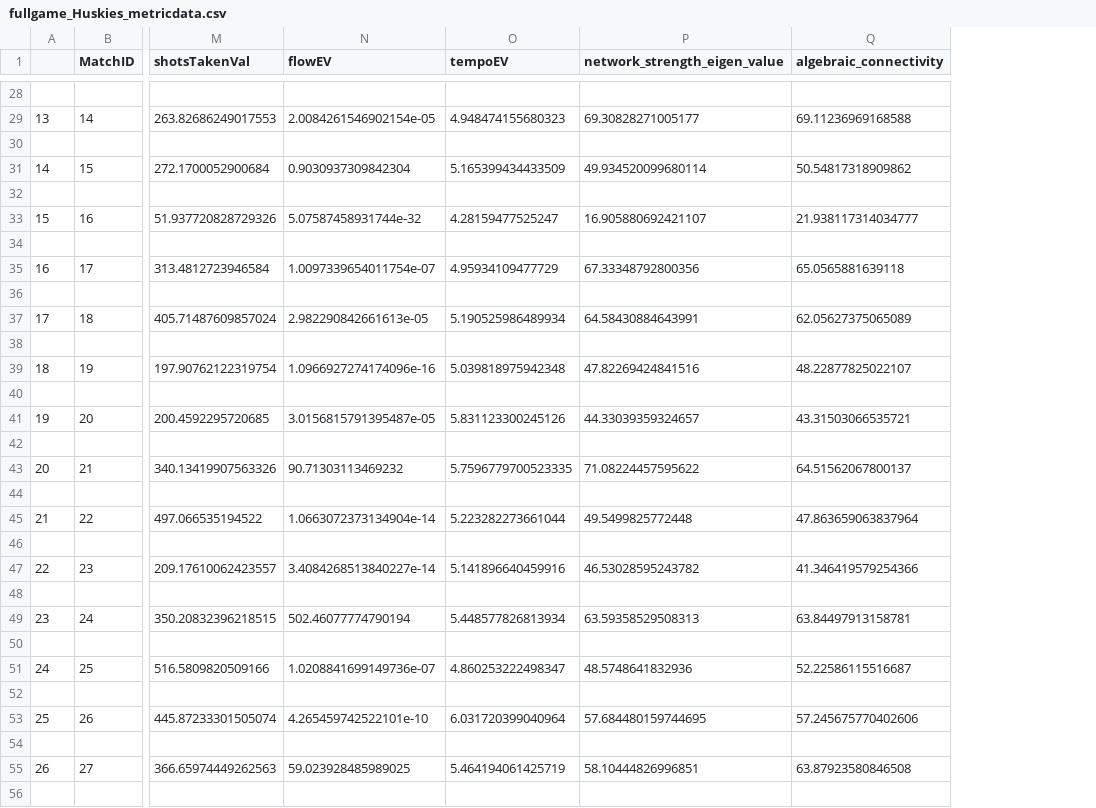
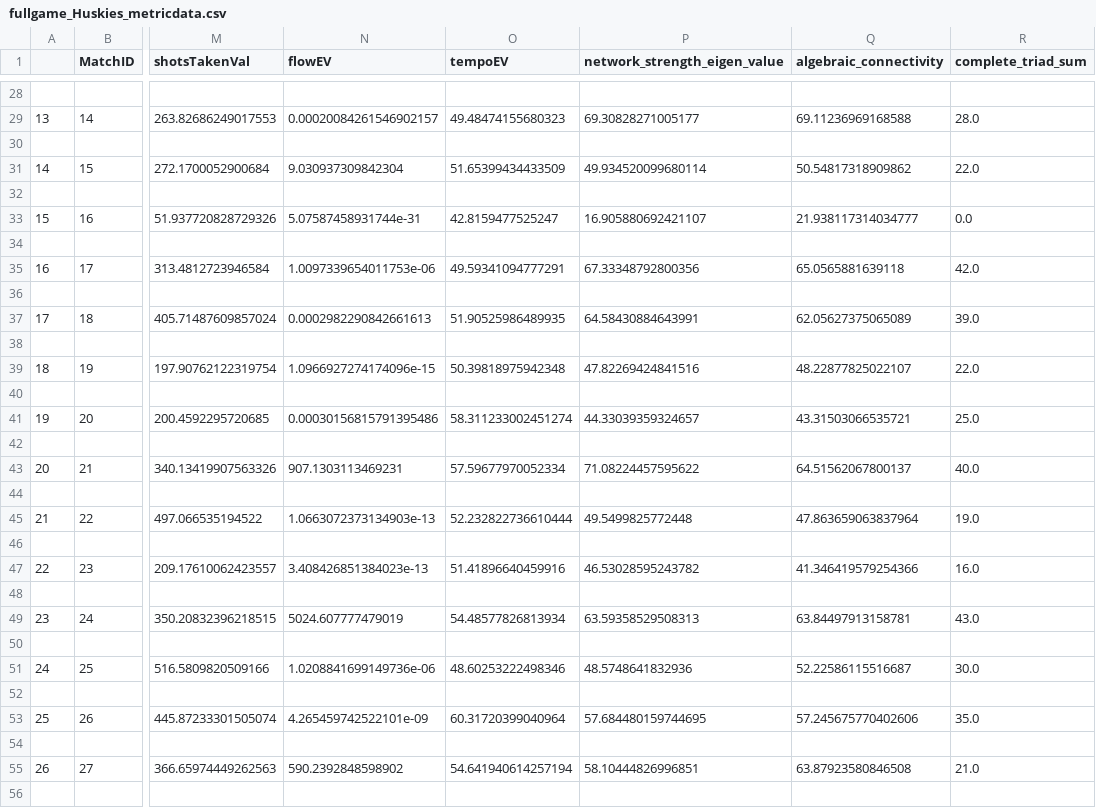
Before and after one commit to suntzuisafterU/MCM2020, a CSV file: 2020_Weekend1_Problems/2020_Problem_D_DATA/data/groundtruths/fullgame_Huskies_metricdata.csv, drawn as a sheet; only a part is shown, gaps mark what is left out; the diff covers the shown part only; the diff names each change by its address in the sheet, - before the commit and + after, or states it on an @@ line.

```diff
--- a/2020_Weekend1_Problems/2020_Problem_D_DATA/data/groundtruths/fullgame_Huskies_metricdata.csv
+++ b/2020_Weekend1_Problems/2020_Problem_D_DATA/data/groundtruths/fullgame_Huskies_metricdata.csv
+column R (complete_triad_sum), rows 29-55: 28.0 |  | 22.0 |  | 0.0 |  | 42.0 |  | 39.0 |  | 22.0 |  | 25.0 |  | 40.0 |  | 19.0 |  | 16.0 |  | 43.0 |  | 30.0 |  | 35.0 |  | 21.0
-N29 (flowEV): 2.0084261546902154e-05
+N29 (flowEV): 0.00020084261546902157
-O29 (tempoEV): 4.948474155680323
+O29 (tempoEV): 49.48474155680323
-N31 (flowEV): 0.9030937309842304
+N31 (flowEV): 9.030937309842304
-O31 (tempoEV): 5.165399434433509
+O31 (tempoEV): 51.65399434433509
-N33 (flowEV): 5.07587458931744e-32
+N33 (flowEV): 5.07587458931744e-31
-O33 (tempoEV): 4.28159477525247
+O33 (tempoEV): 42.8159477525247
-N35 (flowEV): 1.0097339654011754e-07
+N35 (flowEV): 1.0097339654011753e-06
-O35 (tempoEV): 4.95934109477729
+O35 (tempoEV): 49.59341094777291
-N37 (flowEV): 2.982290842661613e-05
+N37 (flowEV): 0.0002982290842661613
-O37 (tempoEV): 5.190525986489934
+O37 (tempoEV): 51.90525986489935
-N39 (flowEV): 1.0966927274174096e-16
+N39 (flowEV): 1.0966927274174096e-15
-O39 (tempoEV): 5.039818975942348
+O39 (tempoEV): 50.39818975942348
-N41 (flowEV): 3.0156815791395487e-05
+N41 (flowEV): 0.00030156815791395486
-O41 (tempoEV): 5.831123300245126
+O41 (tempoEV): 58.311233002451274
-N43 (flowEV): 90.71303113469232
+N43 (flowEV): 907.1303113469231
-O43 (tempoEV): 5.7596779700523335
+O43 (tempoEV): 57.59677970052334
-N45 (flowEV): 1.0663072373134904e-14
+N45 (flowEV): 1.0663072373134903e-13
-O45 (tempoEV): 5.223282273661044
+O45 (tempoEV): 52.232822736610444
-N47 (flowEV): 3.4084268513840227e-14
+N47 (flowEV): 3.408426851384023e-13
-O47 (tempoEV): 5.141896640459916
+O47 (tempoEV): 51.41896640459916
-N49 (flowEV): 502.46077774790194
+N49 (flowEV): 5024.607777479019
-O49 (tempoEV): 5.448577826813934
+O49 (tempoEV): 54.48577826813934
-N51 (flowEV): 1.0208841699149736e-07
+N51 (flowEV): 1.0208841699149736e-06
-O51 (tempoEV): 4.860253222498347
+O51 (tempoEV): 48.60253222498346
-N53 (flowEV): 4.265459742522101e-10
+N53 (flowEV): 4.265459742522101e-09
-O53 (tempoEV): 6.031720399040964
+O53 (tempoEV): 60.31720399040964
-N55 (flowEV): 59.023928485989025
+N55 (flowEV): 590.2392848598902
-O55 (tempoEV): 5.464194061425719
+O55 (tempoEV): 54.641940614257194
```
Also changed, not shown: 48 edited cells elsewhere in this file, 2020_Weekend1_Problems/2020_Problem_D_DATA/data/groundtruths/allplays_Huskies_metricdata.csv, 2020_Weekend1_Problems/2020_Problem_D_DATA/data/groundtruths/game_Huskies_metricdata.csv, 3 other files.
